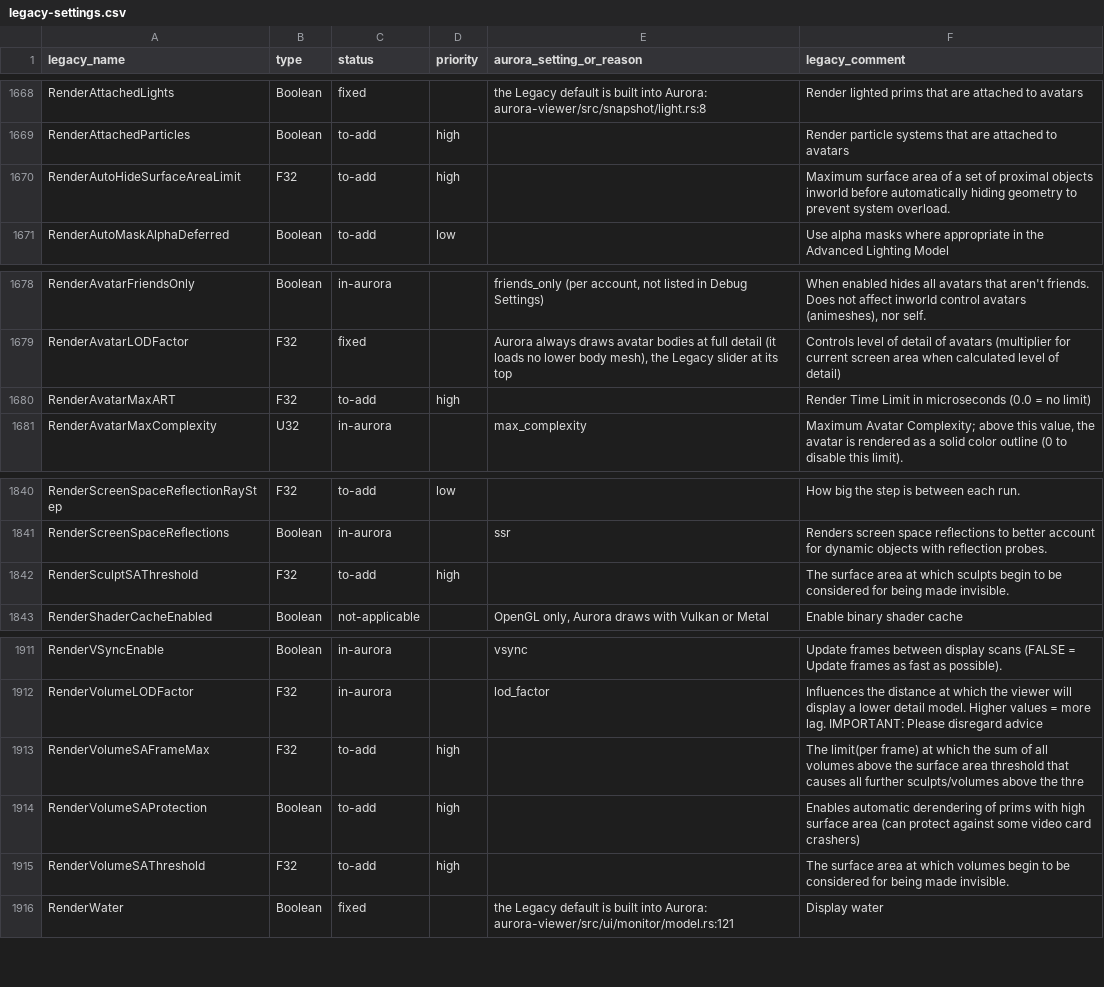
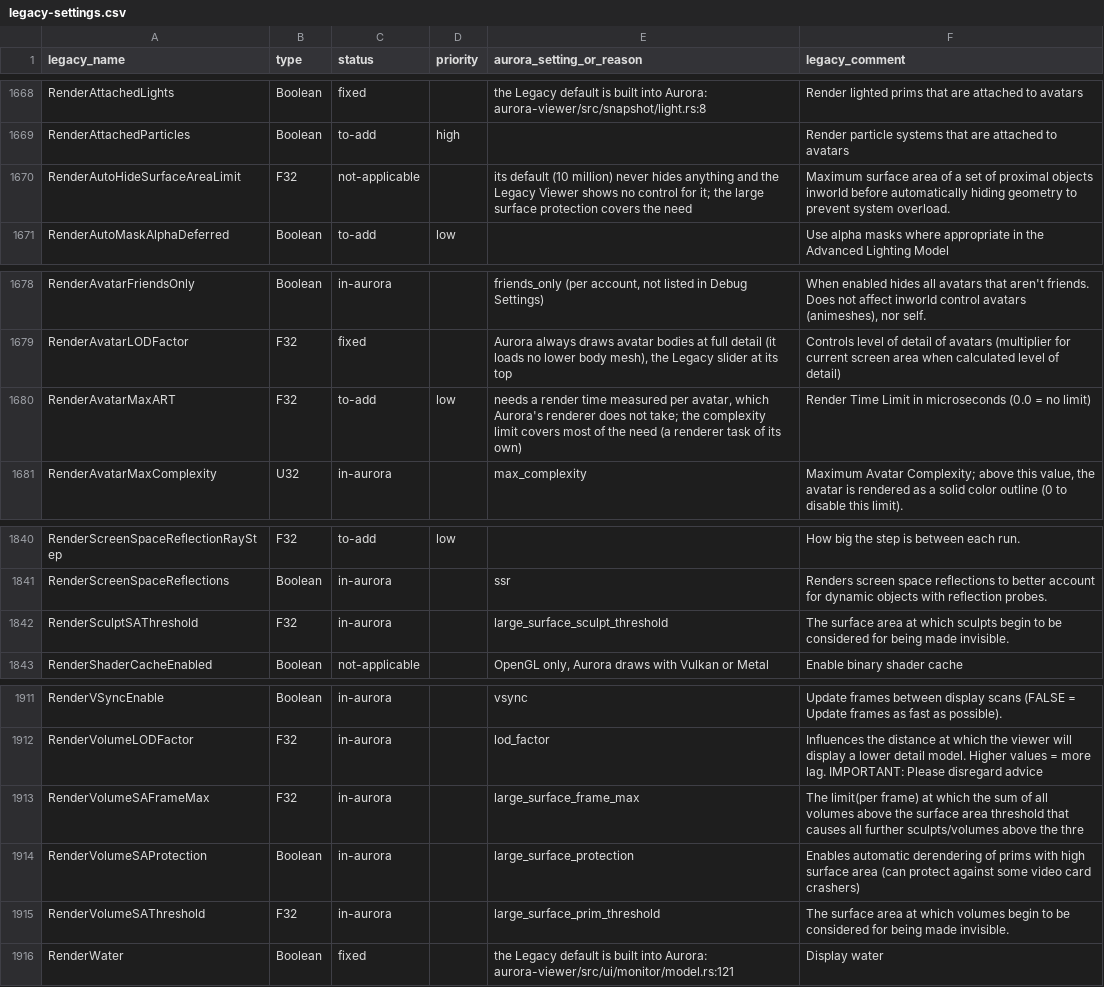
Before and after one commit to Aurora-Viewer/Aurora-Viewer, a CSV file: docs/legacy-settings.csv, drawn as a sheet; only a part is shown, gaps mark what is left out.

Commit message:
Add the large surface protection, like the Legacy Viewer's RenderVolumeSAProtection

```diff
--- a/docs/legacy-settings.csv
+++ b/docs/legacy-settings.csv
@@ -1669,3 +1669,3 @@ RenderAttachedLights,Boolean,fixed,,the Legacy default is built into Aurora: aur
 RenderAttachedParticles,Boolean,to-add,high,,Render particle systems that are attached to avatars
-RenderAutoHideSurfaceAreaLimit,F32,to-add,high,,Maximum surface area of a set of proximal objects inworld before automatically hiding geometry to prevent system overload.
+RenderAutoHideSurfaceAreaLimit,F32,not-applicable,,its default (10 million) never hides anything and the Legacy Viewer shows no control for it; the large surface protection covers the need,Maximum surface area of a set of proximal objects inworld before automatically hiding geometry to prevent system overload.
 RenderAutoMaskAlphaDeferred,Boolean,to-add,low,,Use alpha masks where appropriate in the Advanced Lighting Model
@@ -1679,3 +1679,3 @@ RenderAvatarFriendsOnly,Boolean,in-aurora,,"friends_only (per account, not liste
 RenderAvatarLODFactor,F32,fixed,,"Aurora always draws avatar bodies at full detail (it loads no lower body mesh), the Legacy slider at its top",Controls level of detail of avatars (multiplier for current screen area when calculated level of detail)
-RenderAvatarMaxART,F32,to-add,high,,Render Time Limit in microseconds (0.0 = no limit)
+RenderAvatarMaxART,F32,to-add,low,"needs a render time measured per avatar, which Aurora's renderer does not take; the complexity limit covers most of the need (a renderer task of its own)",Render Time Limit in microseconds (0.0 = no limit)
 RenderAvatarMaxComplexity,U32,in-aurora,,max_complexity,"Maximum Avatar Complexity; above this value, the avatar is rendered as a solid color outline (0 to disable this limit)."
@@ -1841,3 +1841,3 @@ RenderScreenSpaceReflectionRayStep,F32,to-add,low,,How big the step is between e
 RenderScreenSpaceReflections,Boolean,in-aurora,,ssr,Renders screen space reflections to better account for dynamic objects with reflection probes.
-RenderSculptSAThreshold,F32,to-add,high,,The surface area at which sculpts begin to be considered for being made invisible.
+RenderSculptSAThreshold,F32,in-aurora,,large_surface_sculpt_threshold,The surface area at which sculpts begin to be considered for being made invisible.
 RenderShaderCacheEnabled,Boolean,not-applicable,,"OpenGL only, Aurora draws with Vulkan or Metal",Enable binary shader cache
@@ -1912,5 +1912,5 @@ RenderVSyncEnable,Boolean,in-aurora,,vsync,Update frames between display scans (
 RenderVolumeLODFactor,F32,in-aurora,,lod_factor,Influences the distance at which the viewer will display a lower detail model. Higher values = more lag. IMPORTANT: Please disregard advice
-RenderVolumeSAFrameMax,F32,to-add,high,,The limit(per frame) at which the sum of all volumes above the surface area threshold that causes all further sculpts/volumes above the thre
-RenderVolumeSAProtection,Boolean,to-add,high,,Enables automatic derendering of prims with high surface area (can protect against some video card crashers)
-RenderVolumeSAThreshold,F32,to-add,high,,The surface area at which volumes begin to be considered for being made invisible.
+RenderVolumeSAFrameMax,F32,in-aurora,,large_surface_frame_max,The limit(per frame) at which the sum of all volumes above the surface area threshold that causes all further sculpts/volumes above the thre
+RenderVolumeSAProtection,Boolean,in-aurora,,large_surface_protection,Enables automatic derendering of prims with high surface area (can protect against some video card crashers)
+RenderVolumeSAThreshold,F32,in-aurora,,large_surface_prim_threshold,The surface area at which volumes begin to be considered for being made invisible.
 RenderWater,Boolean,fixed,,the Legacy default is built into Aurora: aurora-viewer/src/ui/monitor/model.rs:121,Display water
```
Also changed, not shown: 18 other files.
